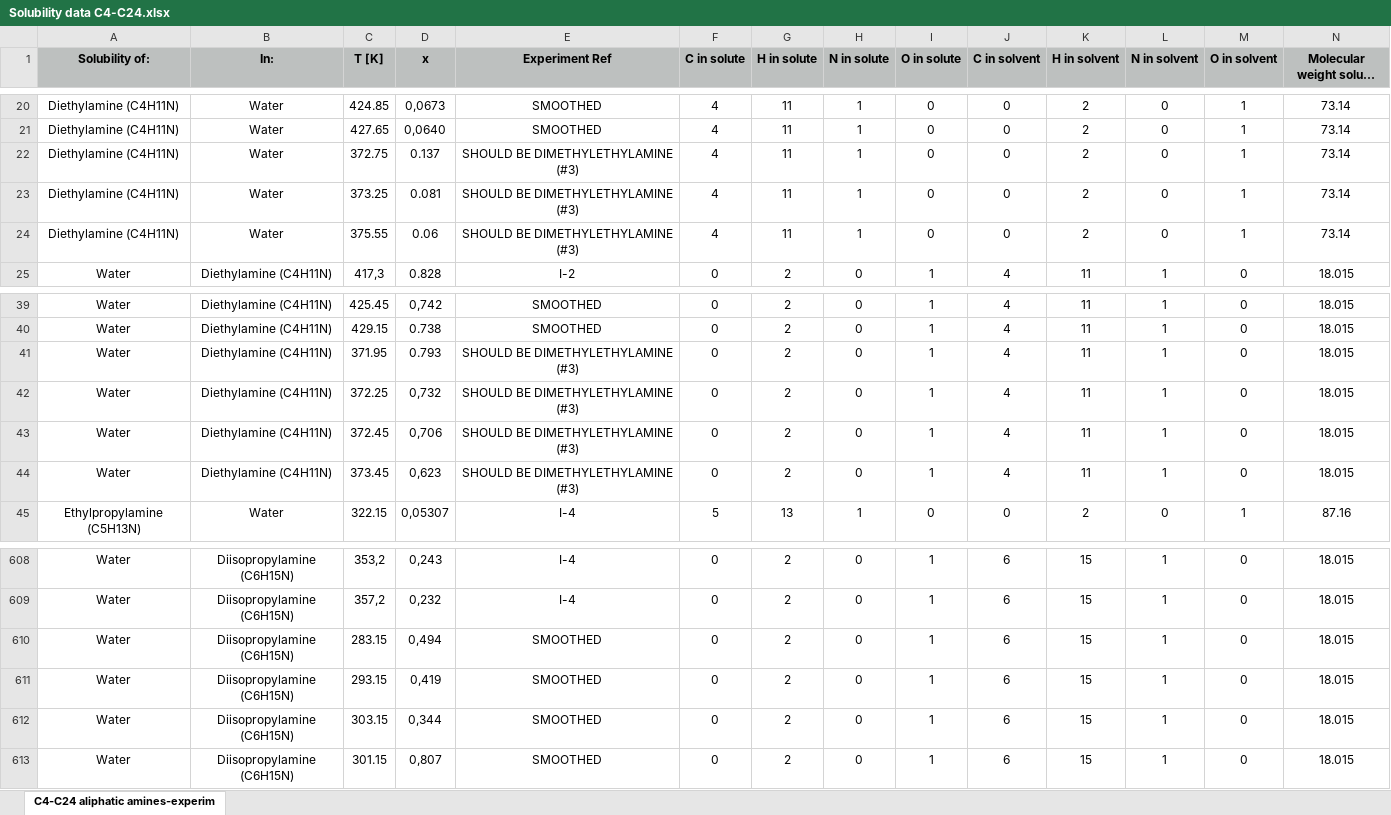
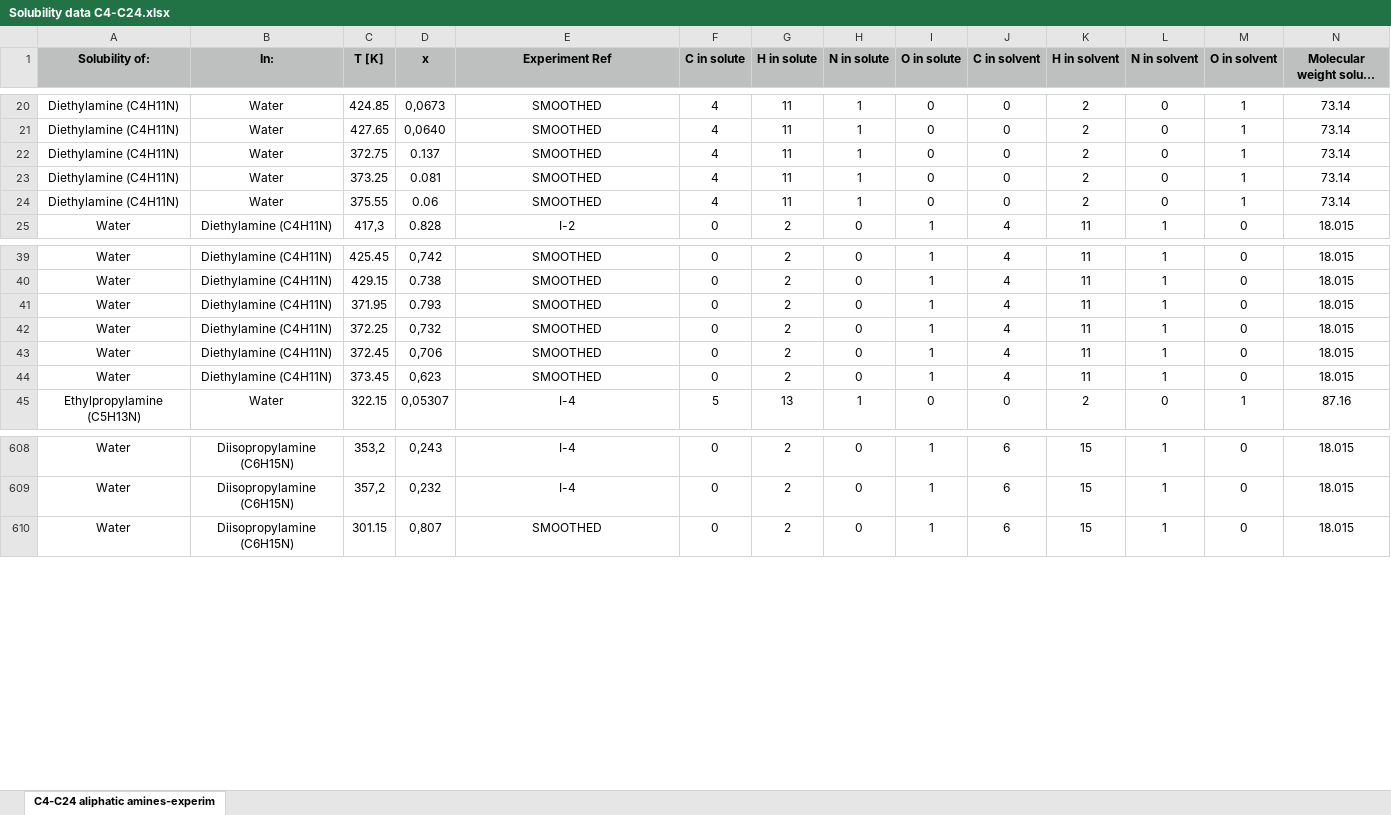
Before and after one commit to skortchmark9/amine_solubility, an Excel workbook: data/Solubility data C4-C24.xlsx, sheet C4-C24 aliphatic amines-experim, drawn as a sheet; only a part is shown, gaps mark what is left out; long unchanged cells end in …; values as stored, in another font and other column widths than the file's, no borders; rows hold the shown columns only; the diff names each change by its address in the sheet, - before the commit and + after, or states it on an @@ line.

```diff
--- a/data/Solubility data C4-C24.xlsx (sheet C4-C24 aliphatic amines-experim)
+++ b/data/Solubility data C4-C24.xlsx (sheet C4-C24 aliphatic amines-experim)
-E22:E24 (Experiment Ref): SHOULD BE DIMETHYLETHYLAMINE (#3)
+E22:E24 (Experiment Ref): SMOOTHED
-E41:E44 (Experiment Ref): SHOULD BE DIMETHYLETHYLAMINE (#3)
+E41:E44 (Experiment Ref): SMOOTHED
-row 610: Water | Diisopropylamine (C6H15N) | 283.15 | 0,494 | SMOOTHED | 0 | 2 | 0 | 1 | 6 | 15 | 1 | 0 | 18.015
-row 611: Water | Diisopropylamine (C6H15N) | 293.15 | 0,419 | SMOOTHED | 0 | 2 | 0 | 1 | 6 | 15 | 1 | 0 | 18.015
-row 612: Water | Diisopropylamine (C6H15N) | 303.15 | 0,344 | SMOOTHED | 0 | 2 | 0 | 1 | 6 | 15 | 1 | 0 | 18.015
```
Also changed, not shown: 2 other files.
